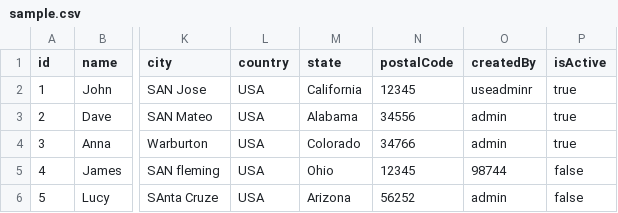
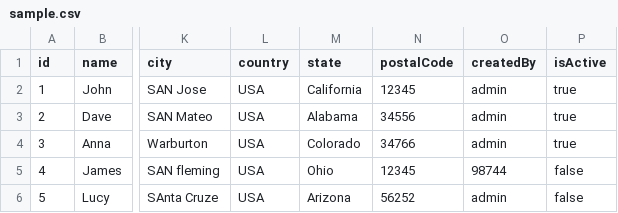
Before and after one commit to prajwalv/cmpe280-yelpDataset-visualization, a CSV file: Prototype/public/files/sample.csv, drawn as a sheet; only a part is shown, gaps mark what is left out; the diff names each change by its address in the sheet, - before the commit and + after, or states it on an @@ line.

Commit message:
Update sample.csv

```diff
--- a/Prototype/public/files/sample.csv
+++ b/Prototype/public/files/sample.csv
-O2 (createdBy): useadminr
+O2 (createdBy): admin
```
